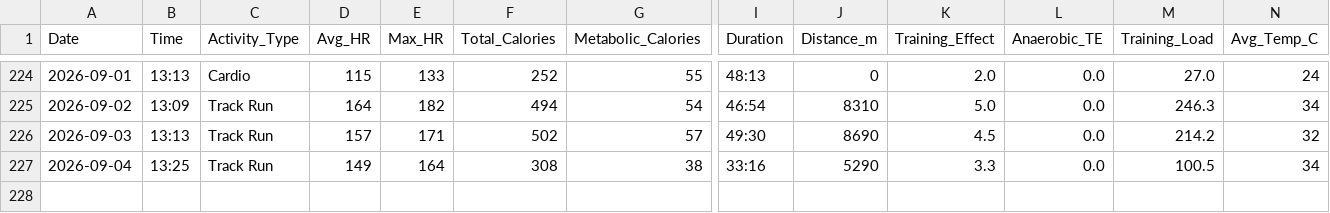
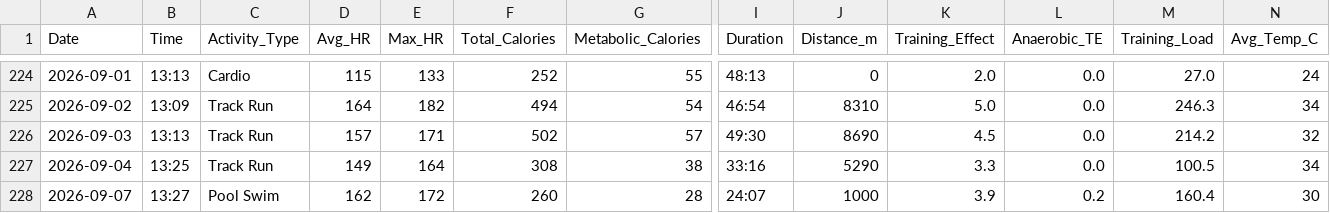
Before and after one commit to kaevinlaw/health_track, a CSV file: training_2026.csv, drawn as a sheet; only a part is shown, gaps mark what is left out; rows hold the shown columns only; the diff names each change by its address in the sheet, - before the commit and + after, or states it on an @@ line.

```diff
--- a/training_2026.csv
+++ b/training_2026.csv
+row 228: 2026-09-07 | 13:27 | Pool Swim | 162 | 172 | 260 | 28 | 24:07 | 1000 | 3.9 | 0.2 | 160.4 | 30
```
Also changed, not shown: 3 other files.
